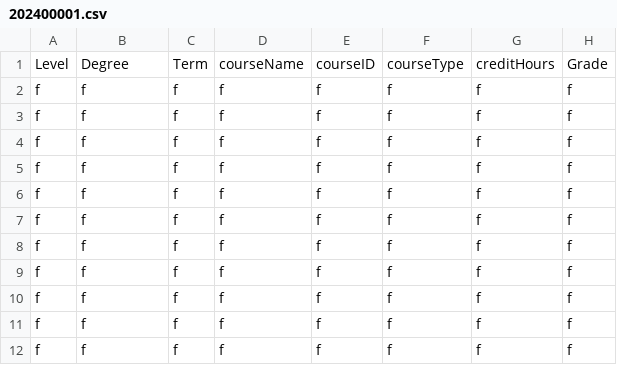
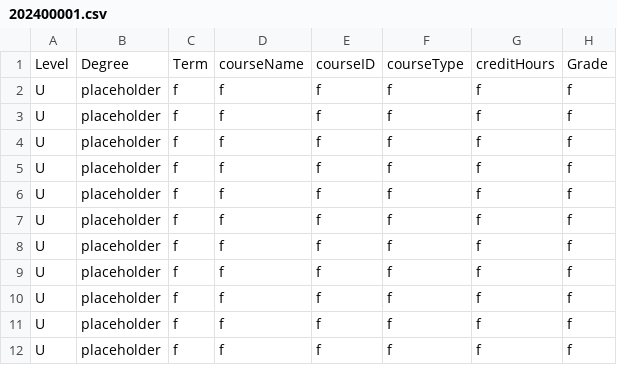
Before and after one commit to Alya109/transcriptSystem, a CSV file: 202400001.csv, drawn as a sheet.

Commit message:
Update 202400001.csv

```diff
--- a/202400001.csv
+++ b/202400001.csv
@@ -1,12 +1,12 @@
 Level,Degree,Term,courseName,courseID,courseType,creditHours,Grade
-f,f,f,f,f,f,f,f
-f,f,f,f,f,f,f,f
-f,f,f,f,f,f,f,f
-f,f,f,f,f,f,f,f
-f,f,f,f,f,f,f,f
-f,f,f,f,f,f,f,f
-f,f,f,f,f,f,f,f
-f,f,f,f,f,f,f,f
-f,f,f,f,f,f,f,f
-f,f,f,f,f,f,f,f
-f,f,f,f,f,f,f,f
+U,placeholder,f,f,f,f,f,f
+U,placeholder,f,f,f,f,f,f
+U,placeholder,f,f,f,f,f,f
+U,placeholder,f,f,f,f,f,f
+U,placeholder,f,f,f,f,f,f
+U,placeholder,f,f,f,f,f,f
+U,placeholder,f,f,f,f,f,f
+U,placeholder,f,f,f,f,f,f
+U,placeholder,f,f,f,f,f,f
+U,placeholder,f,f,f,f,f,f
+U,placeholder,f,f,f,f,f,f
```
